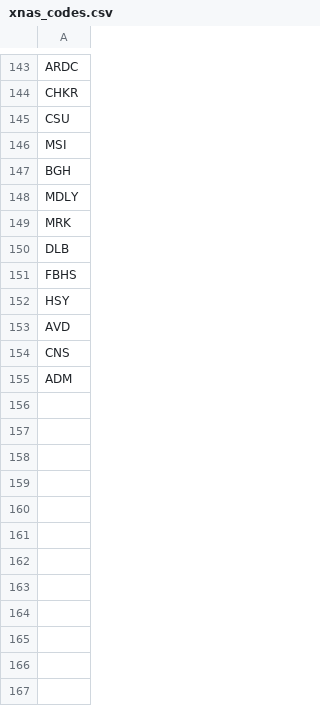
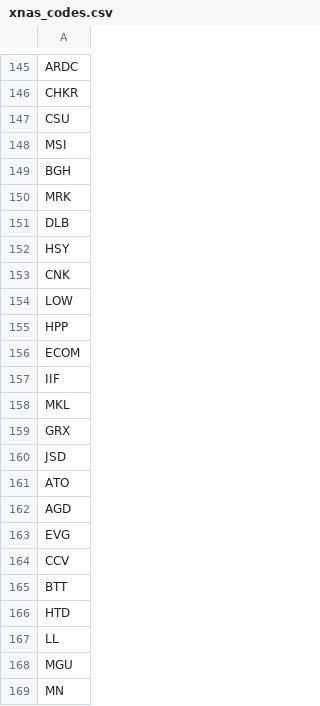
Before and after one commit to sbudimac/Osiguranje-Back-1, a CSV file: securities/src/main/resources/xnas_codes.csv, drawn as a sheet; only a part is shown, gaps mark what is left out; the diff covers the shown part only.

```diff
--- a/securities/src/main/resources/xnas_codes.csv
+++ b/securities/src/main/resources/xnas_codes.csv
@@ -147,9 +149,21 @@ MSI
 BGH
-MDLY
 MRK
 DLB
-FBHS
 HSY
-AVD
-CNS
-ADM
+CNK
+LOW
+HPP
+ECOM
+IIF
+MKL
+GRX
+JSD
+ATO
+AGD
+EVG
+CCV
+BTT
+HTD
+LL
+MGU
+MN
```
Also changed, not shown: 148 added rows, 4 removed rows, 1 moved row and 1 edited cell elsewhere in this file, 22 other files.
